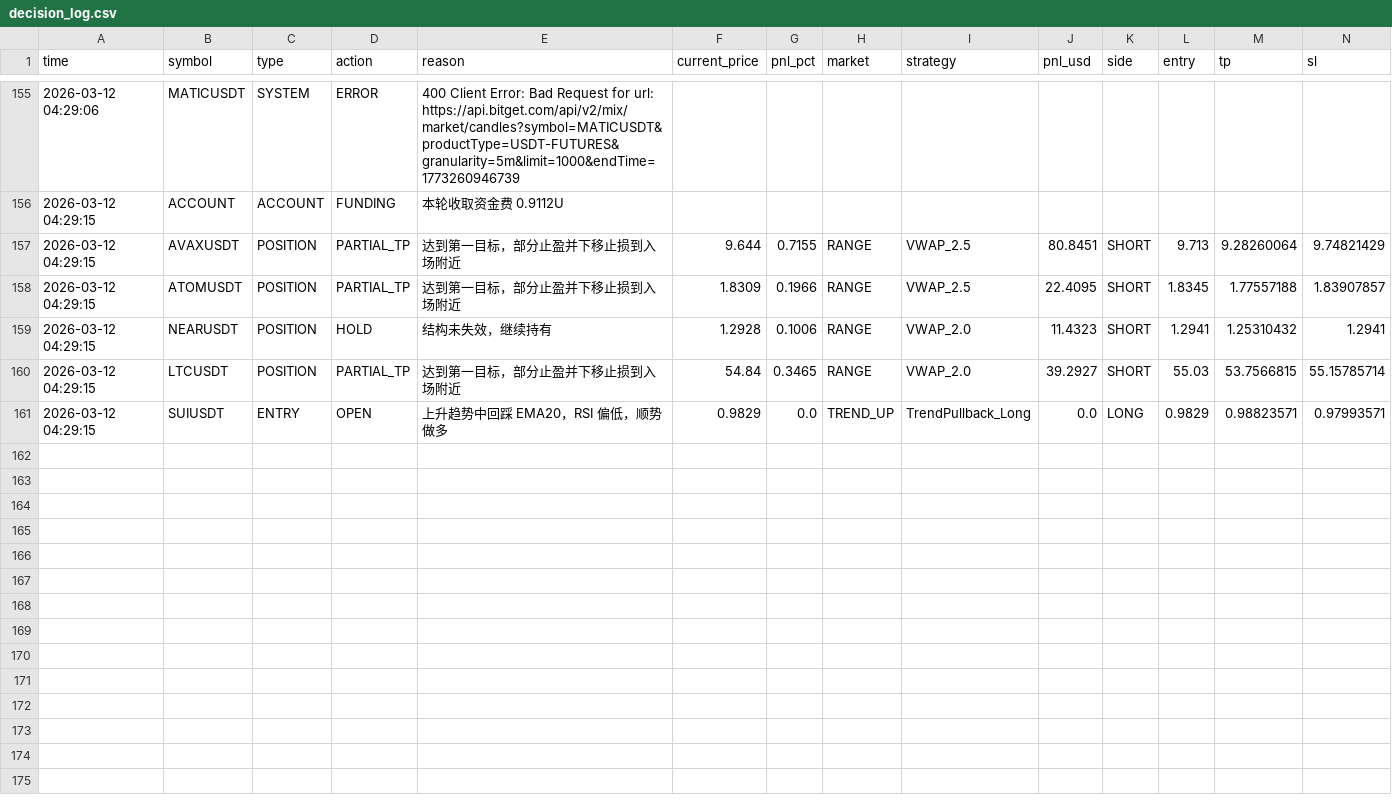
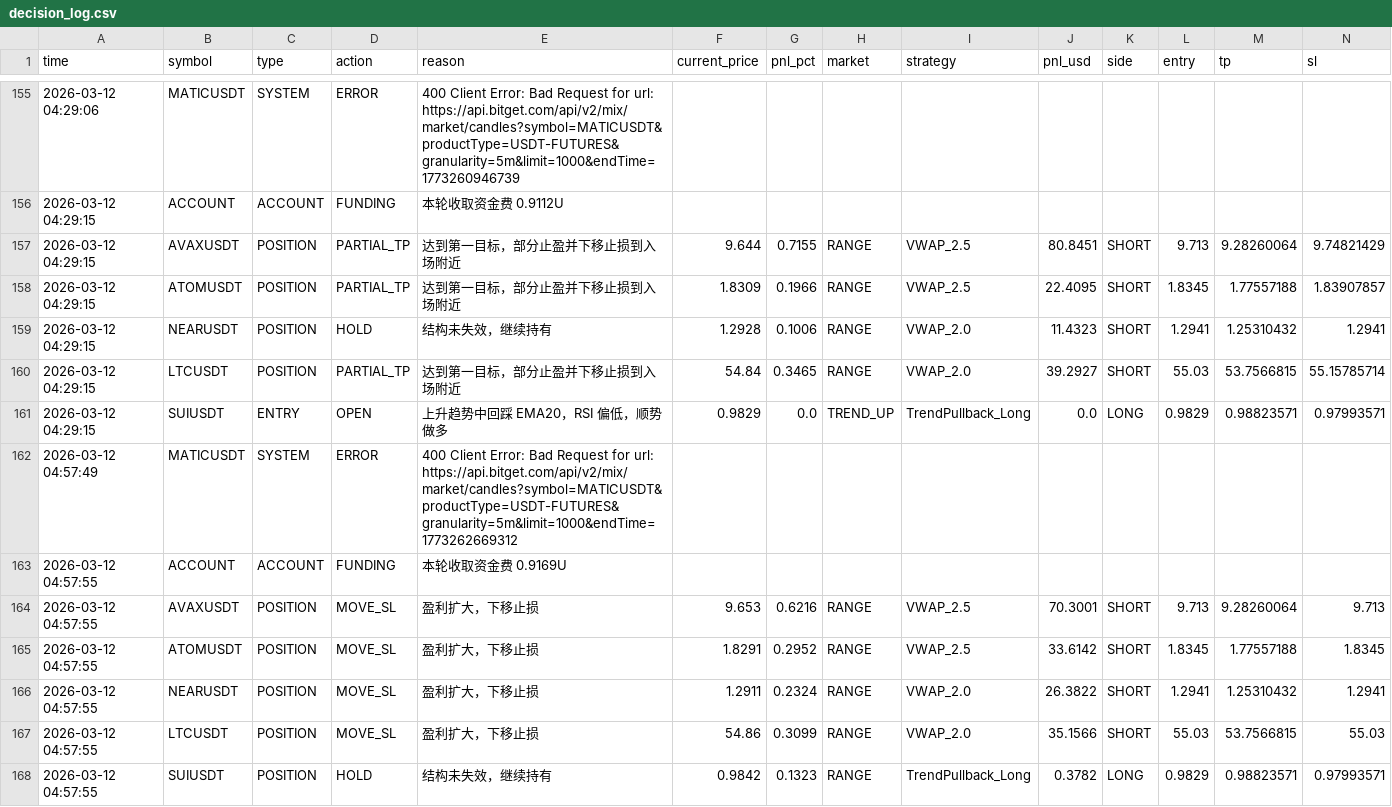
Before and after one commit to jihong0726/Back-Test, a CSV file: reports/decision_log.csv, drawn as a sheet; only a part is shown, gaps mark what is left out; rows hold the shown columns only; the diff names each change by its address in the sheet, - before the commit and + after, or states it on an @@ line.

```diff
--- a/reports/decision_log.csv
+++ b/reports/decision_log.csv
+row 162: 2026-03-12 04:57:49 | MATICUSDT | SYSTEM | ERROR | 400 Client Error: Bad Request for url: https://api.bitget.com/api/v2/mix/market/candles?symbol=MATICUSDT&productType=USDT-FUTURES&granularity=5m&limit=1000&endTime=1773262669312
+row 163: 2026-03-12 04:57:55 | ACCOUNT | ACCOUNT | FUNDING | 本轮收取资金费 0.9169U
+row 164: 2026-03-12 04:57:55 | AVAXUSDT | POSITION | MOVE_SL | 盈利扩大，下移止损 | 9.653 | 0.6216 | RANGE | VWAP_2.5 | 70.3001 | SHORT | 9.713 | 9.28260064 | 9.713
+row 165: 2026-03-12 04:57:55 | ATOMUSDT | POSITION | MOVE_SL | 盈利扩大，下移止损 | 1.8291 | 0.2952 | RANGE | VWAP_2.5 | 33.6142 | SHORT | 1.8345 | 1.77557188 | 1.8345
+row 166: 2026-03-12 04:57:55 | NEARUSDT | POSITION | MOVE_SL | 盈利扩大，下移止损 | 1.2911 | 0.2324 | RANGE | VWAP_2.0 | 26.3822 | SHORT | 1.2941 | 1.25310432 | 1.2941
+row 167: 2026-03-12 04:57:55 | LTCUSDT | POSITION | MOVE_SL | 盈利扩大，下移止损 | 54.86 | 0.3099 | RANGE | VWAP_2.0 | 35.1566 | SHORT | 55.03 | 53.7566815 | 55.03
+row 168: 2026-03-12 04:57:55 | SUIUSDT | POSITION | HOLD | 结构未失效，继续持有 | 0.9842 | 0.1323 | RANGE | TrendPullback_Long | 0.3782 | LONG | 0.9829 | 0.98823571 | 0.97993571
```
Also changed, not shown: 4 other files.
